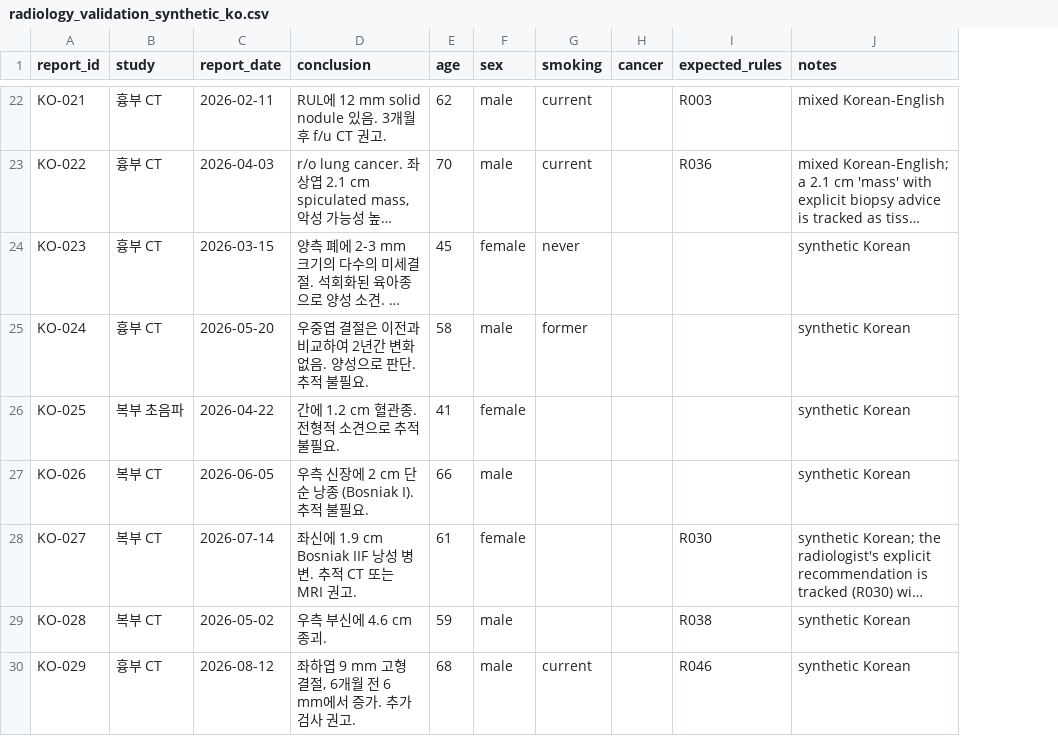
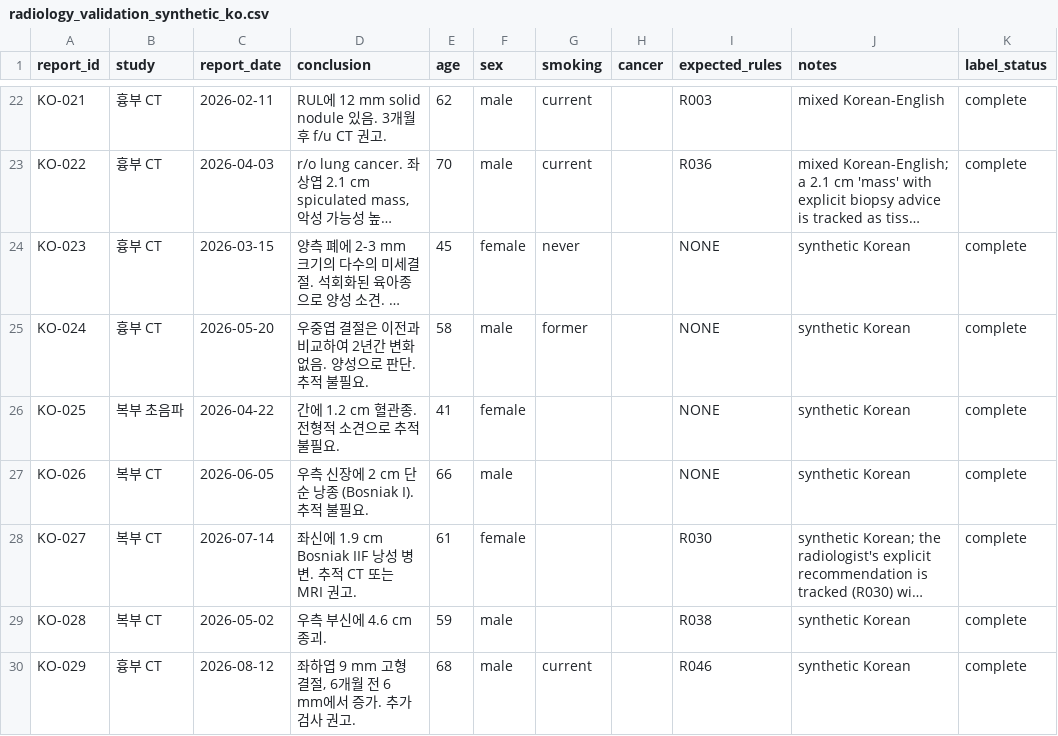
Before and after one commit to drnaushad/clinloopai, a CSV file: data/radiology_validation_synthetic_ko.csv, drawn as a sheet; only a part is shown, gaps mark what is left out; long unchanged cells end in …; the diff covers the shown part only; the diff names each change by its address in the sheet, - before the commit and + after, or states it on an @@ line.

Commit message:
Add local blinded dataset pilot and prevent unsupported accuracy claims
Prepare distinct OpenI findings/impression texts with seed 42 and independent
blank clinician review sheets. Freeze source/input/prompt/model hashes and
run rules, MedGemma 27B/4B and EXAONE sequentially through local-loopback
Ollama, retaining failures as abstentions. Separate predictions from reviews.
Gate scoring on two independent declared clinicians and adjudication of
disagreements. Compare matched report-level arms and rules-plus-model arms;
expose coverage and conservative recall, and restrict deadline scoring to
explicit single-rule reference intervals. No model deadline or longitudinal
outcome performance is invented.

Require explicit completed labels and NONE negatives in report_validation;
remove report text from its console summaries. Mark chart-review estimates
as conditional on engine-detected obligations, disclose fully excluded
strata and loop-bootstrap limitations, and do not claim end-to-end sensitivity.
Update only synthetic regression fixtures to the new label schema.

A local 100-report pilot completed: rules 100 usable, MedGemma 27B 100,
MedGemma 4B 100, EXAONE 95. This is processing evidence, not clinical accuracy.
Raw records, predictions, reviewer sheets and snapshots stay outside Git.
Credentialed datasets and clinician reference labels remain required.

Validation: full run 680 passed, 63 skipped, three pre-existing BioMCP SDK
integration failures; 36 focused validation tests pass after scope metadata
updates. Required synthetic benchmark completed. No clinical rules changed.

```diff
--- a/data/radiology_validation_synthetic_ko.csv
+++ b/data/radiology_validation_synthetic_ko.csv
+column K (label_status), rows 22-30: all complete
-I24:I27 (expected_rules): (empty)
+I24:I27 (expected_rules): NONE
```
Also changed, not shown: 7 edited cells elsewhere in this file, data/radiology_validation_synthetic.csv, 8 other files.
